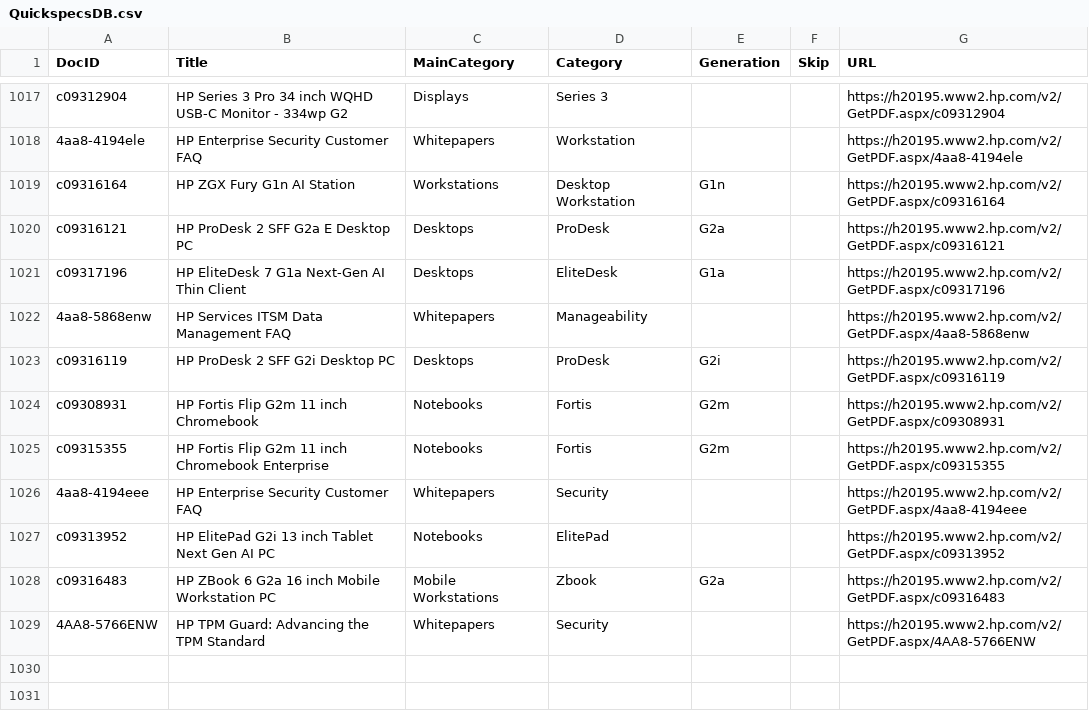
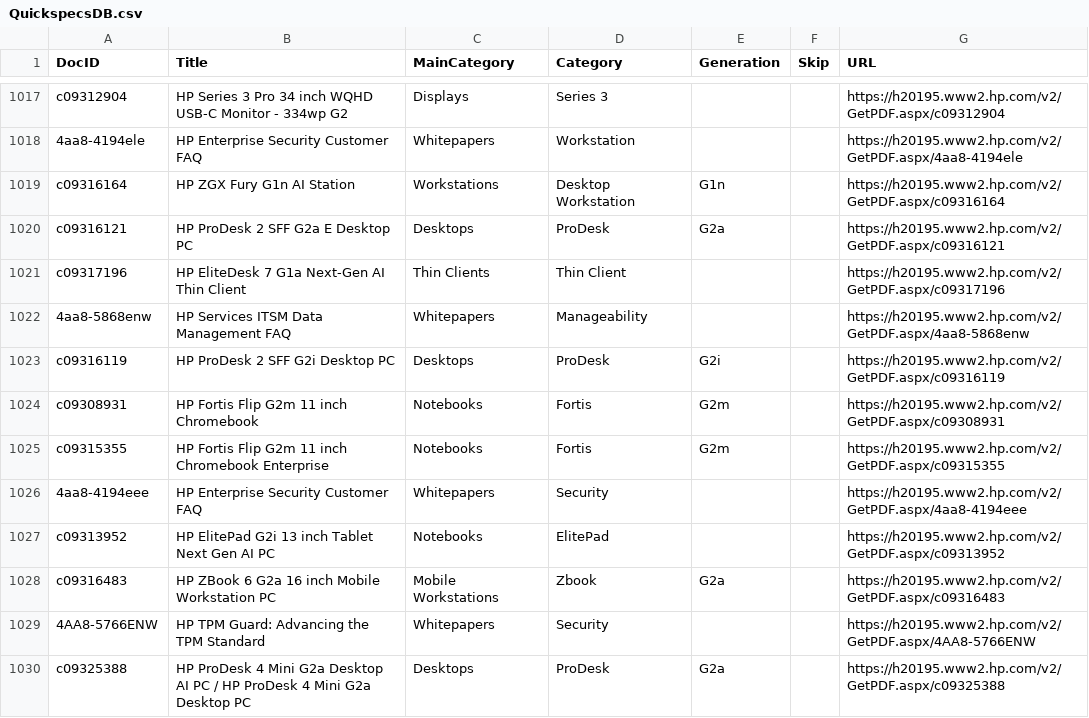
Before and after one commit to daunoua/quickspecsdb, a CSV file: QuickspecsDB.csv, drawn as a sheet; only a part is shown, gaps mark what is left out.

Commit message:
Update QuickspecsDB files (2026-10-16 18:18)

```diff
--- a/QuickspecsDB.csv
+++ b/QuickspecsDB.csv
@@ -1020,3 +1020,3 @@ c09316164,HP ZGX Fury G1n AI Station,Workstations,Desktop Workstation,G1n,,https
 c09316121,HP ProDesk 2 SFF G2a E Desktop PC,Desktops,ProDesk,G2a,,https://h20195.www2.hp.com/v2/GetPDF.aspx/c09316121
-c09317196,HP EliteDesk 7 G1a Next-Gen AI Thin Client,Desktops,EliteDesk,G1a,,https://h20195.www2.hp.com/v2/GetPDF.aspx/c09317196
+c09317196,HP EliteDesk 7 G1a Next-Gen AI Thin Client,Thin Clients,Thin Client,,,https://h20195.www2.hp.com/v2/GetPDF.aspx/c09317196
 4aa8-5868enw,HP Services ITSM Data Management FAQ,Whitepapers,Manageability,,,https://h20195.www2.hp.com/v2/GetPDF.aspx/4aa8-5868enw
@@ -1029 +1029,2 @@ c09316483,HP ZBook 6 G2a 16 inch Mobile Workstation PC,Mobile Workstations,Zbook
 4AA8-5766ENW,HP TPM Guard: Advancing the TPM Standard,Whitepapers,Security,,,https://h20195.www2.hp.com/v2/GetPDF.aspx/4AA8-5766ENW
+c09325388,HP ProDesk 4 Mini G2a Desktop AI PC / HP ProDesk 4 Mini G2a Desktop PC,Desktops,ProDesk,G2a,,https://h20195.www2.hp.com/v2/GetPDF.aspx/c09325388
```
